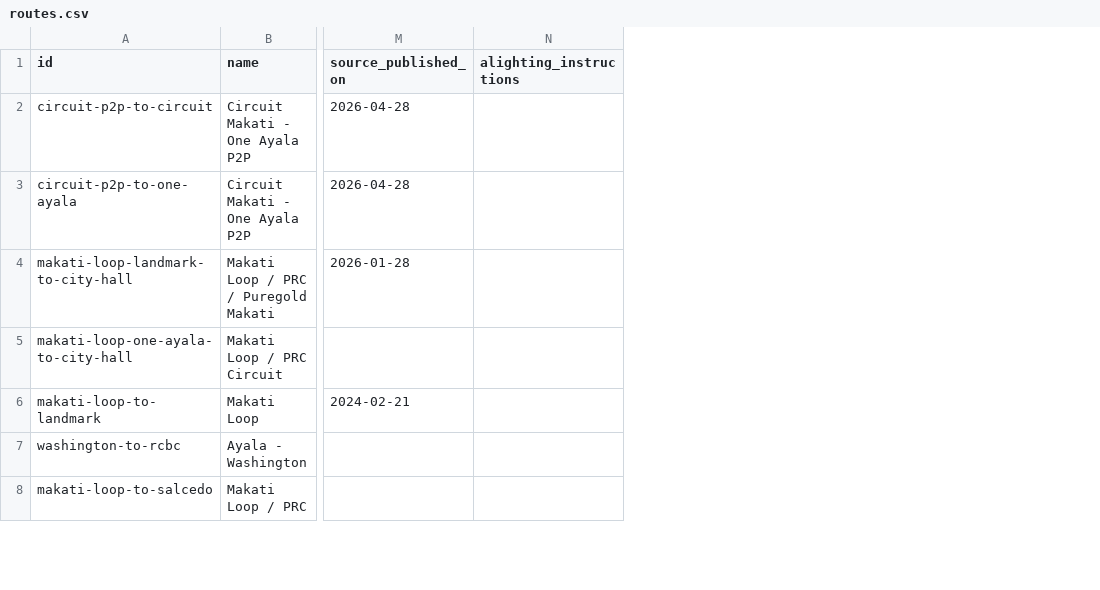
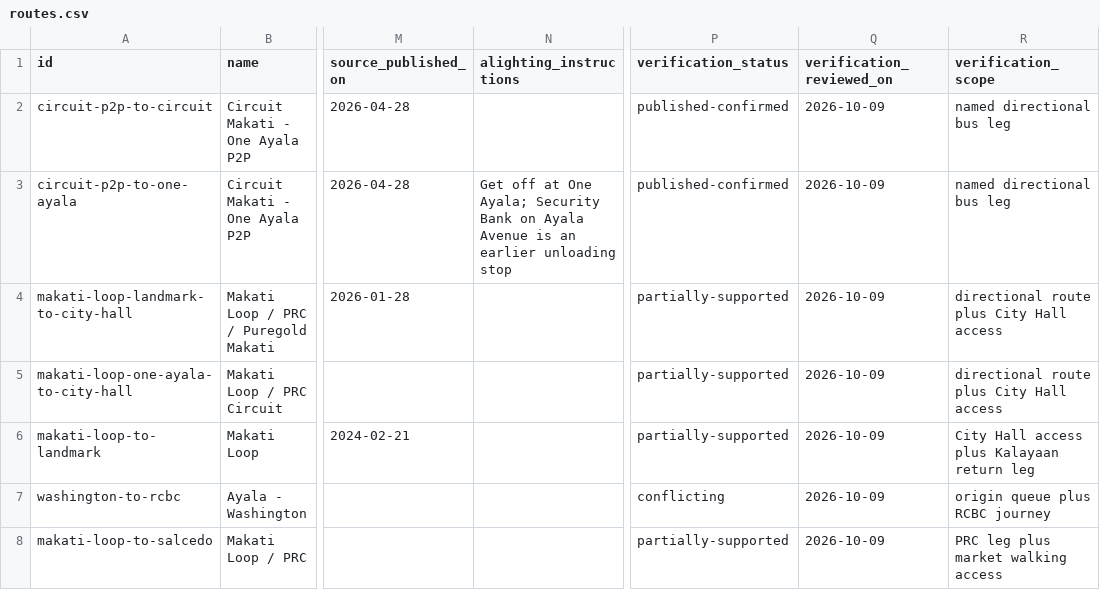
Before and after one commit to x1lde/Para-Po, a CSV file: docs/data/routes.csv, drawn as a sheet; only a part is shown, gaps mark what is left out; the diff covers the shown part only; the diff names each change by its address in the sheet, - before the commit and + after, or states it on an @@ line.

```diff
--- a/docs/data/routes.csv
+++ b/docs/data/routes.csv
+column P (verification_status), rows 2-8: published-confirmed | published-confirmed | partially-supported | partially-supported | partially-supported | conflicting | partially-supported
+column Q (verification_reviewed_on), rows 2-8: all 2026-10-09
+column R (verification_scope), rows 2-8: named directional bus leg | named directional bus leg | directional route plus City Hall access | directional route plus City Hall access | City Hall access plus Kalayaan return leg | origin queue plus RCBC journey | PRC leg plus market walking access
-N3 (alighting_instructions): (empty)
+N3 (alighting_instructions): Get off at One Ayala; Security Bank on Ayala Avenue is an earlier unloading stop
```
Also changed, not shown: 6 edited cells elsewhere in this file, docs/data/boarding-points.csv, docs/data/destination-access.csv, 32 other files.
